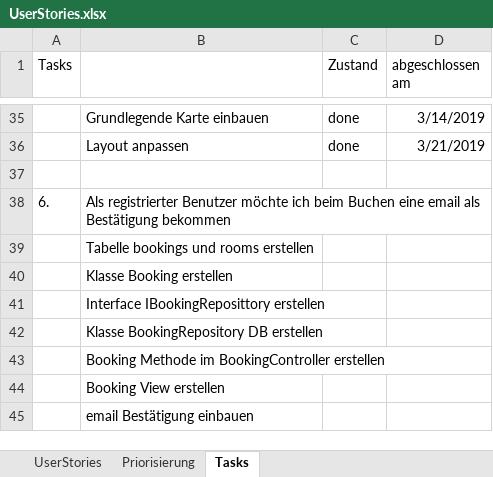
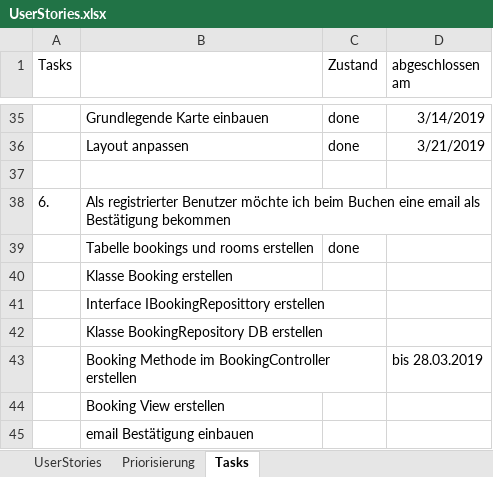
Before and after one commit to alexm391/WebprojektAlex, an Excel workbook: UserStories.xlsx, sheet Tasks, drawn as a sheet; only a part is shown, gaps mark what is left out; values as stored, in another font and other column widths than the file's, no borders; the diff names each change by its address in the sheet, - before the commit and + after, or states it on an @@ line.

```diff
--- a/UserStories.xlsx (sheet Tasks)
+++ b/UserStories.xlsx (sheet Tasks)
-C39 (Zustand): (empty)
+C39 (Zustand): done
-D43 (abgeschlossen am): (empty)
+D43 (abgeschlossen am): bis 28.03.2019
```
Also changed, not shown: 1 other file.
